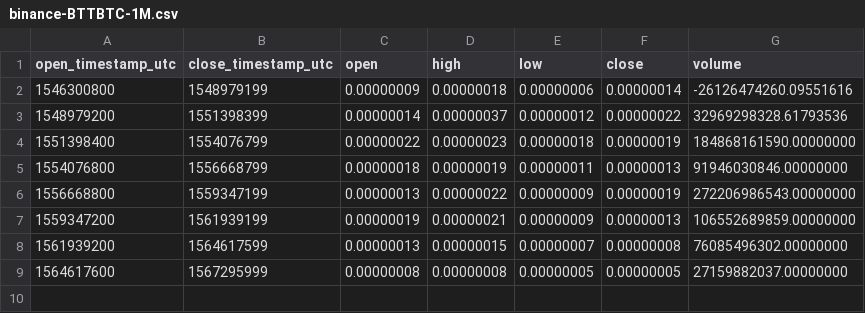
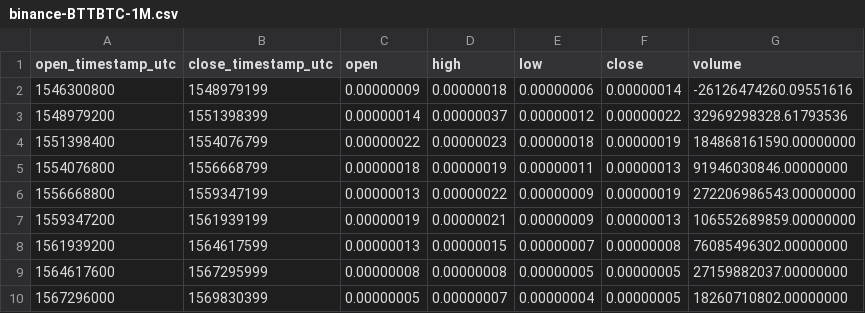
Before and after one commit to cryptobigbro/binance-BTTBTC, a CSV file: binance-BTTBTC-1M.csv, drawn as a sheet.

```diff
--- a/binance-BTTBTC-1M.csv
+++ b/binance-BTTBTC-1M.csv
@@ -9 +9,2 @@ open_timestamp_utc,close_timestamp_utc,open,high,low,close,volume
 1564617600,1567295999,0.00000008,0.00000008,0.00000005,0.00000005,27159882037.00000000
+1567296000,1569830399,0.00000005,0.00000007,0.00000004,0.00000005,18260710802.00000000
```
Also changed, not shown: binance-BTTBTC-1d.csv, binance-BTTBTC-1h.csv.
